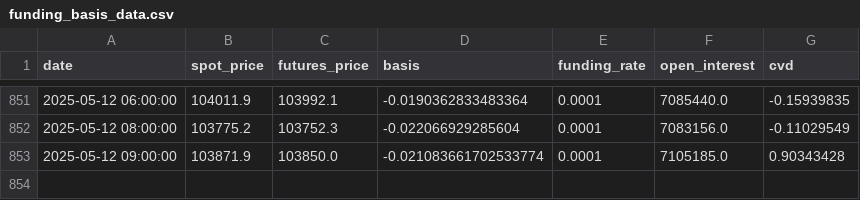
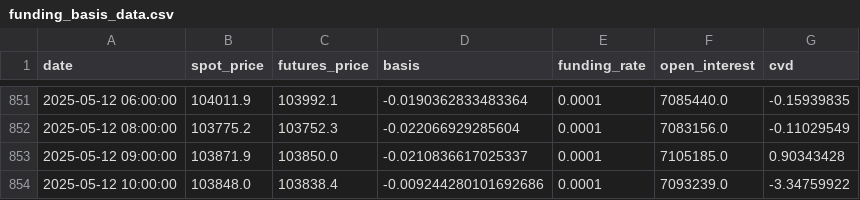
Before and after one commit to olzhas070701/BTC-Futures-Data, a CSV file: funding_basis_data.csv, drawn as a sheet; only a part is shown, gaps mark what is left out.

```diff
--- a/funding_basis_data.csv
+++ b/funding_basis_data.csv
@@ -852,2 +852,3 @@ date,spot_price,futures_price,basis,funding_rate,open_interest,cvd
 2025-05-12 08:00:00,103775.2,103752.3,-0.022066929285604,0.0001,7083156.0,-0.11029549
-2025-05-12 09:00:00,103871.9,103850.0,-0.021083661702533774,0.0001,7105185.0,0.90343428
+2025-05-12 09:00:00,103871.9,103850.0,-0.0210836617025337,0.0001,7105185.0,0.90343428
+2025-05-12 10:00:00,103848.0,103838.4,-0.009244280101692686,0.0001,7093239.0,-3.34759922
```
